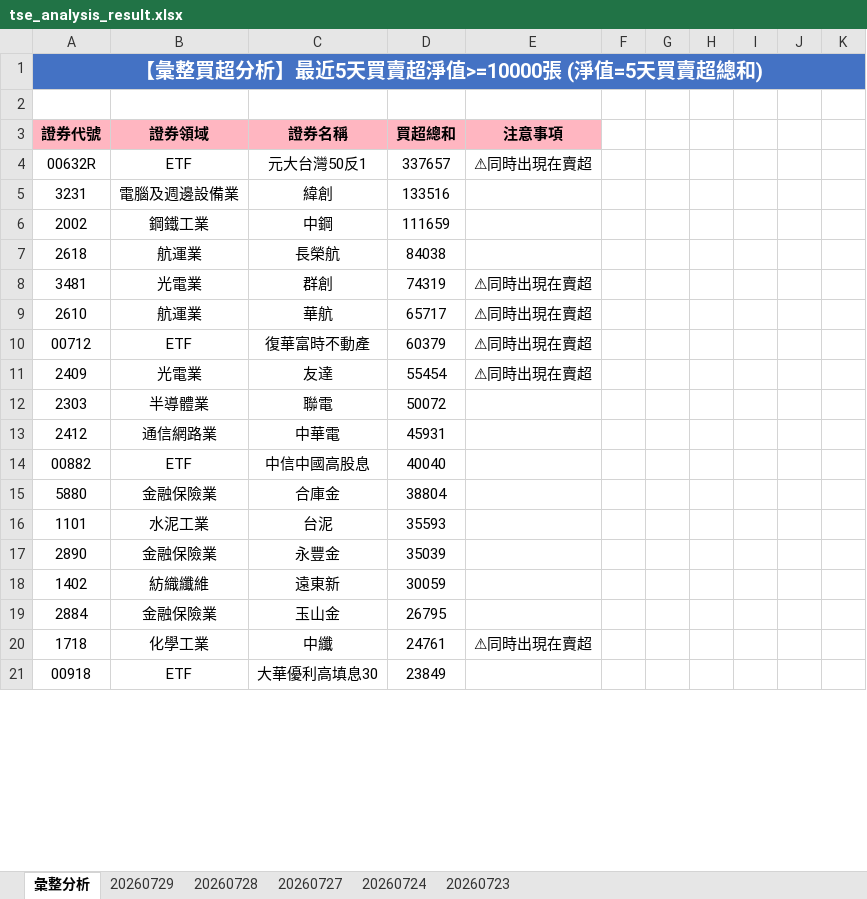
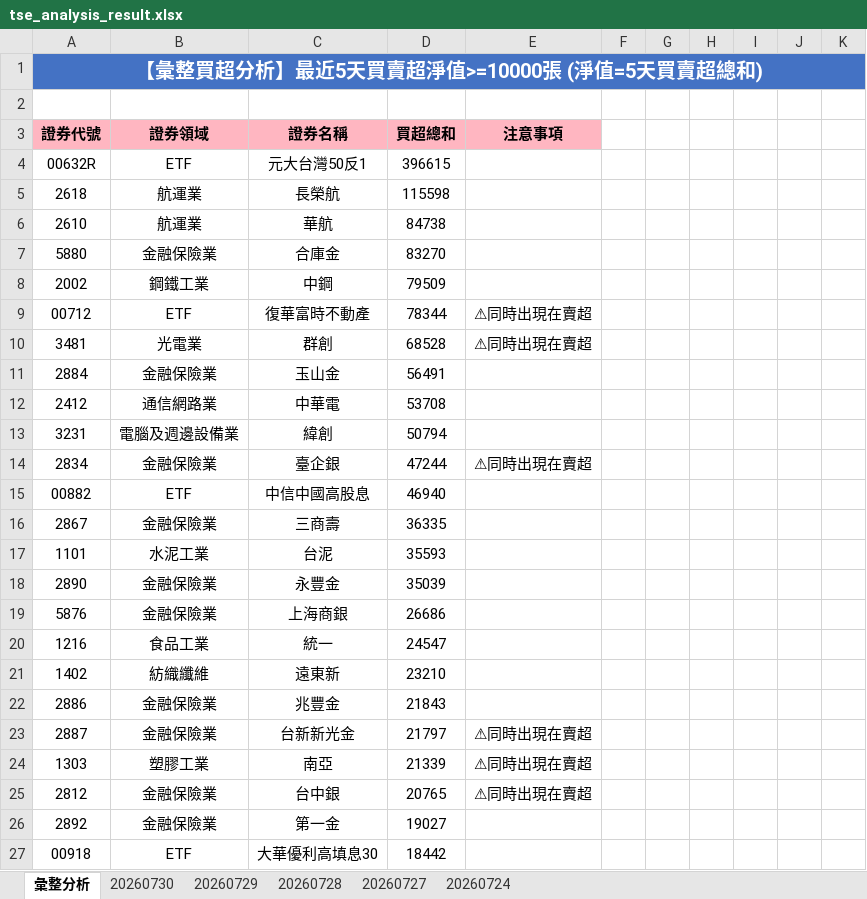
Before and after one commit to ccupcpop/GetDailyStock, an Excel workbook: StockInfo/tse_analysis_result.xlsx, sheet 彙整分析, drawn as a sheet; only a part is shown; values as stored, in another font and other column widths than the file's, no borders; removed rows and columns are numbered as before the commit, all else as after; the diff covers the shown part only; the diff names each change by its address in the sheet, - before the commit and + after, or states it on an @@ line.

```diff
--- a/StockInfo/tse_analysis_result.xlsx (sheet 彙整分析)
+++ b/StockInfo/tse_analysis_result.xlsx (sheet 彙整分析)
-sheet tab: 20260723
+sheet tab: 20260730
-D4: 337657
+D4: 396615
-E4: ⚠同時出現在賣超
+E4: (empty)
-row 5: 3231 | 電腦及週邊設備業 | 緯創 | 133516
-row 6: 2002 | 鋼鐵工業 | 中鋼 | 111659
-D5: 84038
+D5: 115598
-row 8: 3481 | 光電業 | 群創 | 74319 | ⚠同時出現在賣超
-D6: 65717
+D6: 84738
-E6: ⚠同時出現在賣超
+E6: (empty)
+row 7: 5880 | 金融保險業 | 合庫金 | 83270
+row 8: 2002 | 鋼鐵工業 | 中鋼 | 79509
-D9: 60379
+D9: 78344
-row 11: 2409 | 光電業 | 友達 | 55454 | ⚠同時出現在賣超
-row 12: 2303 | 半導體業 | 聯電 | 50072
+row 10: 3481 | 光電業 | 群創 | 68528 | ⚠同時出現在賣超
+row 11: 2884 | 金融保險業 | 玉山金 | 56491
-D12: 45931
+D12: 53708
+row 13: 3231 | 電腦及週邊設備業 | 緯創 | 50794
+row 14: 2834 | 金融保險業 | 臺企銀 | 47244 | ⚠同時出現在賣超
-D15: 40040
+D15: 46940
-row 15: 5880 | 金融保險業 | 合庫金 | 38804
+row 16: 2867 | 金融保險業 | 三商壽 | 36335
+row 19: 5876 | 金融保險業 | 上海商銀 | 26686
+row 20: 1216 | 食品工業 | 統一 | 24547
-D21: 30059
+D21: 23210
-row 19: 2884 | 金融保險業 | 玉山金 | 26795
-row 20: 1718 | 化學工業 | 中纖 | 24761 | ⚠同時出現在賣超
+row 22: 2886 | 金融保險業 | 兆豐金 | 21843
+row 23: 2887 | 金融保險業 | 台新新光金 | 21797 | ⚠同時出現在賣超
+row 24: 1303 | 塑膠工業 | 南亞 | 21339 | ⚠同時出現在賣超
+row 25: 2812 | 金融保險業 | 台中銀 | 20765 | ⚠同時出現在賣超
+row 26: 2892 | 金融保險業 | 第一金 | 19027
-D27: 23849
+D27: 18442
```
Also changed, not shown: 37 added rows, 46 removed rows, 1 moved row and 38 edited cells elsewhere in this sheet, sheet 20260729, StockInfo/otc_analysis_result.xlsx, 11 other files.
